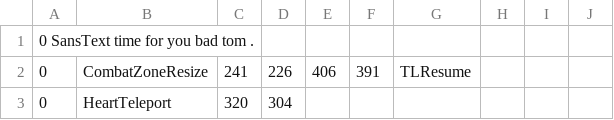
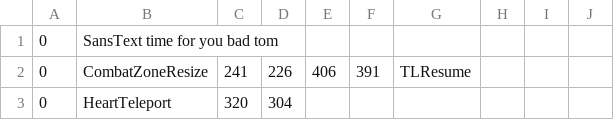
Before and after one commit to troydatboi134/bad-tom-simulator, a CSV file: sans_final.csv, drawn as a sheet; only a part is shown.

Commit message:
Update sans_final.csv

```diff
--- a/sans_final.csv
+++ b/sans_final.csv
@@ -1,2 +1,2 @@
-0	SansText	time for you bad tom .
+0,SansText time for you bad tom,,,,,,
 0,CombatZoneResize,241,226,406,391,TLResume,,,
```
